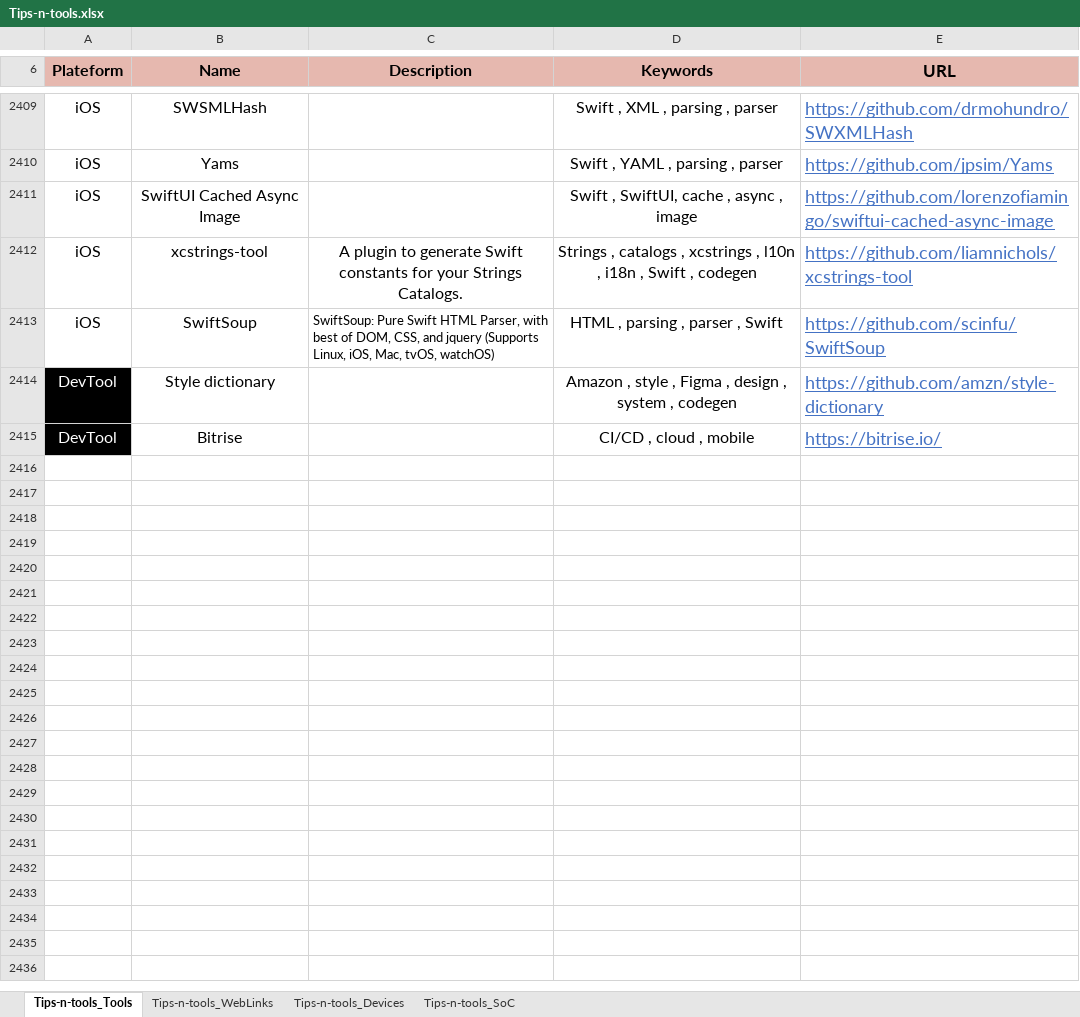
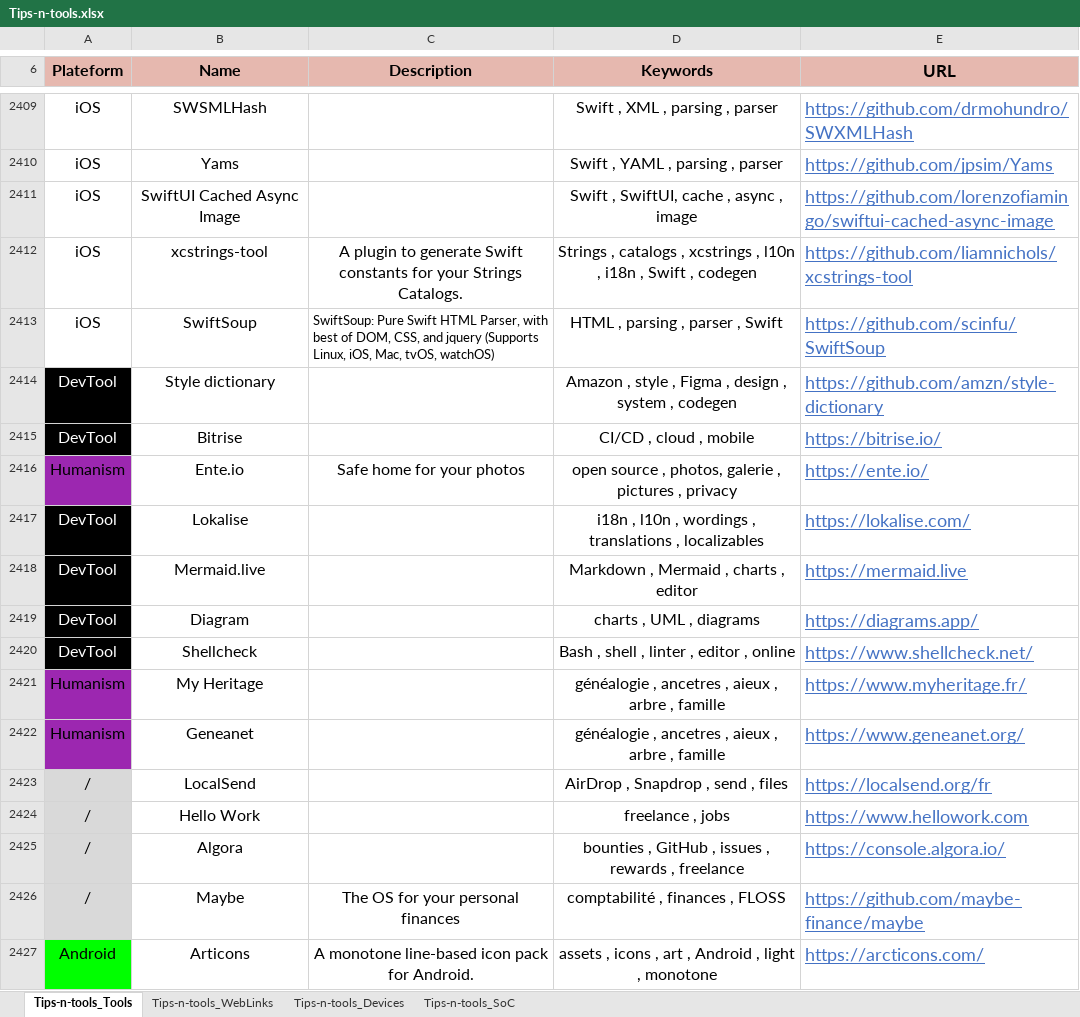
Before and after one commit to pylapp/Tips-tools, an Excel workbook: project/contents/Tips-n-tools.xlsx, sheet Tips-n-tools_Tools, drawn as a sheet; only a part is shown, gaps mark what is left out; values as stored, in another font and other column widths than the file's, no borders; the diff names each change by its address in the sheet, - before the commit and + after, or states it on an @@ line.

Commit message:
chore: content - add more entries in toolz and webz
In TOOLZ:
- Ente.io for pictures vault
- Lokalise for i18n of localizables
- Mermaid.live for markdown charts with Mermaid template
- Diagram to make charts on macOS
- Shellcheck as online linter for Shell code
- My Heritage for family tree
- Geneanet for family tree
- LocalSend like AirDrop
- Algora for bounties on GitHub projects
- Maybe for perosnal finances
- Articons for Android monotone icons

In WEBZ:
- Apple doc for iOS planning
- Publication about iOS build number
- Publication about truncation point
- Tips for safer Shell scripts
- Publication of April about inclusion
- Gist about GPG signing
- Bash strict mode publication
- RACI matrix for a11y

Signed-off-by: Pierre-Yves Lapersonne <dev@pylapersonne.info>

```diff
--- a/project/contents/Tips-n-tools.xlsx (sheet Tips-n-tools_Tools)
+++ b/project/contents/Tips-n-tools.xlsx (sheet Tips-n-tools_Tools)
+row 2416: Humanism | Ente.io | Safe home for your photos | open source , photos, galerie , pictures , privacy | https://ente.io/
+row 2417: DevTool | Lokalise |  | i18n , l10n , wordings , translations , localizables | https://lokalise.com/
+row 2418: DevTool | Mermaid.live |  | Markdown , Mermaid , charts , editor | https://mermaid.live
+row 2419: DevTool | Diagram |  | charts , UML , diagrams | https://diagrams.app/
+row 2420: DevTool | Shellcheck |  | Bash , shell , linter , editor , online | https://www.shellcheck.net/
+row 2421: Humanism | My Heritage |  | généalogie , ancetres , aieux , arbre , famille | https://www.myheritage.fr/
+row 2422: Humanism | Geneanet |  | généalogie , ancetres , aieux , arbre , famille | https://www.geneanet.org/
+row 2423: / | LocalSend |  | AirDrop , Snapdrop , send , files | https://localsend.org/fr
+row 2424: / | Hello Work |  | freelance , jobs | https://www.hellowork.com
+row 2425: / | Algora |  | bounties , GitHub , issues , rewards , freelance | https://console.algora.io/
+row 2426: / | Maybe | The OS for your personal finances | comptabilité , finances , FLOSS | https://github.com/maybe-finance/maybe
+row 2427: Android | Articons | A monotone line-based icon pack for Android. | assets , icons , art , Android , light , monotone | https://arcticons.com/
```
Also changed, not shown: sheet Tips-n-tools_WebLinks, 8 other files.
